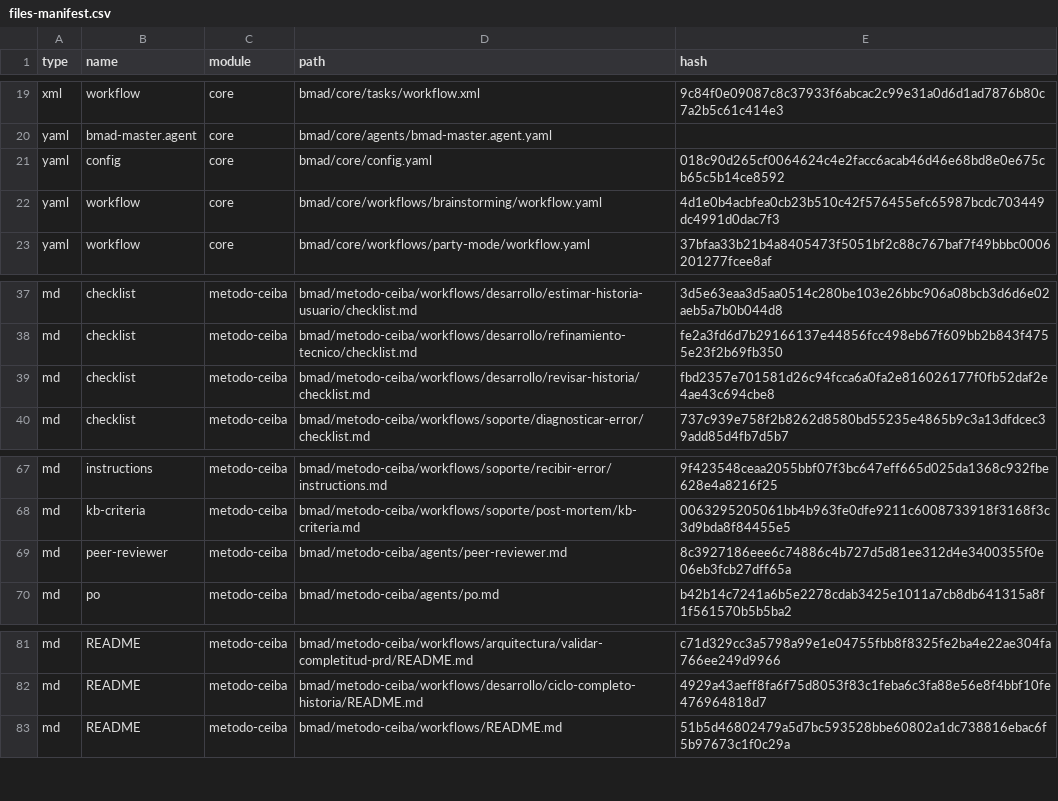
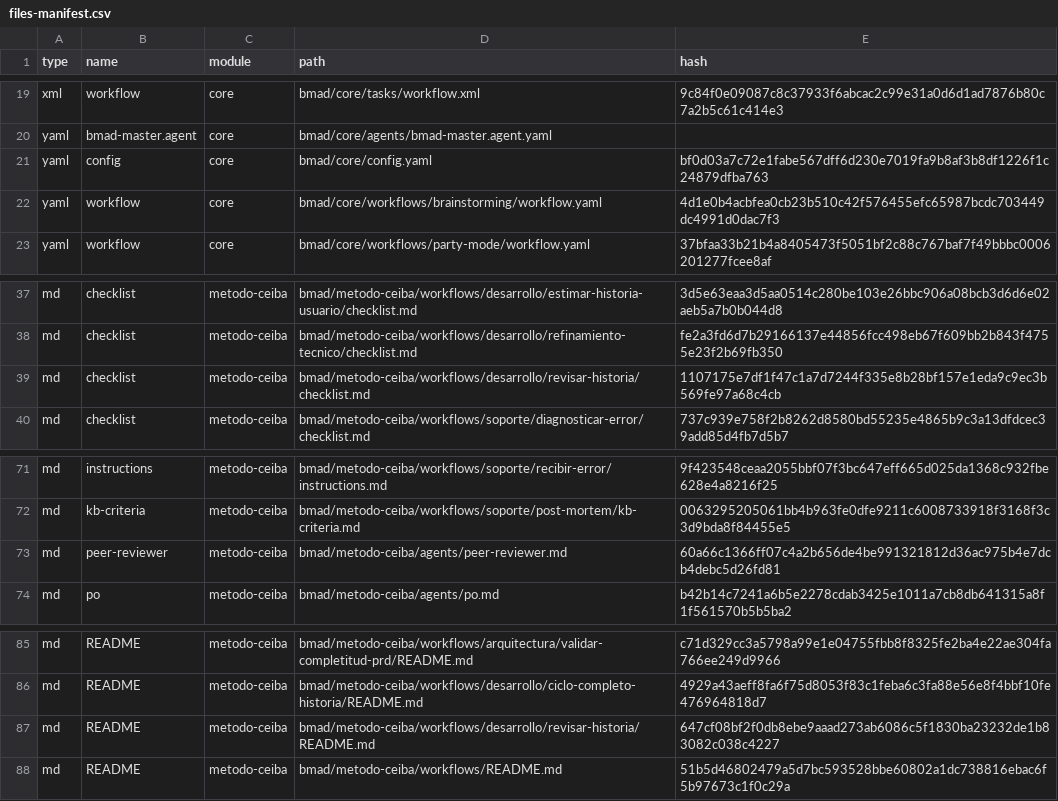
Before and after one commit to estebancoloradoceiba/MetodoCeibaSura, a CSV file: .ceiba-metodo/_cfg/files-manifest.csv, drawn as a sheet; only a part is shown, gaps mark what is left out; the diff covers the shown part only.

```diff
--- a/.ceiba-metodo/_cfg/files-manifest.csv
+++ b/.ceiba-metodo/_cfg/files-manifest.csv
@@ -20,3 +20,3 @@ type,name,module,path,hash
 "yaml","bmad-master.agent","core","bmad/core/agents/bmad-master.agent.yaml",""
-"yaml","config","core","bmad/core/config.yaml","018c90d265cf0064624c4e2facc6acab46d46e68bd8e0e675cb65c5b14ce8592"
+"yaml","config","core","bmad/core/config.yaml","bf0d03a7c72e1fabe567dff6d230e7019fa9b8af3b8df1226f1c24879dfba763"
 "yaml","workflow","core","bmad/core/workflows/brainstorming/workflow.yaml","4d1e0b4acbfea0cb23b510c42f576455efc65987bcdc703449dc4991d0dac7f3"
@@ -38,3 +38,3 @@ type,name,module,path,hash
 "md","checklist","metodo-ceiba","bmad/metodo-ceiba/workflows/desarrollo/refinamiento-tecnico/checklist.md","fe2a3fd6d7b29166137e44856fcc498eb67f609bb2b843f4755e23f2b69fb350"
-"md","checklist","metodo-ceiba","bmad/metodo-ceiba/workflows/desarrollo/revisar-historia/checklist.md","fbd2357e701581d26c94fcca6a0fa2e816026177f0fb52daf2e4ae43c694cbe8"
+"md","checklist","metodo-ceiba","bmad/metodo-ceiba/workflows/desarrollo/revisar-historia/checklist.md","1107175e7df1f47c1a7d7244f335e8b28bf157e1eda9c9ec3b569fe97a68c4cb"
 "md","checklist","metodo-ceiba","bmad/metodo-ceiba/workflows/soporte/diagnosticar-error/checklist.md","737c939e758f2b8262d8580bd55235e4865b9c3a13dfdcec39add85d4fb7d5b7"
@@ -68,3 +72,3 @@ type,name,module,path,hash
 "md","kb-criteria","metodo-ceiba","bmad/metodo-ceiba/workflows/soporte/post-mortem/kb-criteria.md","0063295205061bb4b963fe0dfe9211c6008733918f3168f3c3d9bda8f84455e5"
-"md","peer-reviewer","metodo-ceiba","bmad/metodo-ceiba/agents/peer-reviewer.md","8c3927186eee6c74886c4b727d5d81ee312d4e3400355f0e06eb3fcb27dff65a"
+"md","peer-reviewer","metodo-ceiba","bmad/metodo-ceiba/agents/peer-reviewer.md","60a66c1366ff07c4a2b656de4be991321812d36ac975b4e7dcb4debc5d26fd81"
 "md","po","metodo-ceiba","bmad/metodo-ceiba/agents/po.md","b42b14c7241a6b5e2278cdab3425e1011a7cb8db641315a8f1f561570b5b5ba2"
@@ -82,2 +86,3 @@ type,name,module,path,hash
 "md","README","metodo-ceiba","bmad/metodo-ceiba/workflows/desarrollo/ciclo-completo-historia/README.md","4929a43aeff8fa6f75d8053f83c1feba6c3fa88e56e8f4bbf10fe476964818d7"
+"md","README","metodo-ceiba","bmad/metodo-ceiba/workflows/desarrollo/revisar-historia/README.md","647cf08bf2f0db8ebe9aaad273ab6086c5f1830ba23232de1b83082c038c4227"
 "md","README","metodo-ceiba","bmad/metodo-ceiba/workflows/README.md","51b5d46802479a5d7bc593528bbe60802a1dc738816ebac6f5b97673c1f0c29a"
```
Also changed, not shown: 15 added rows and 5 edited cells elsewhere in this file, .ceiba-metodo/_cfg/agent-manifest.csv, .ceiba-metodo/_cfg/workflow-manifest.csv, 30 other files.
